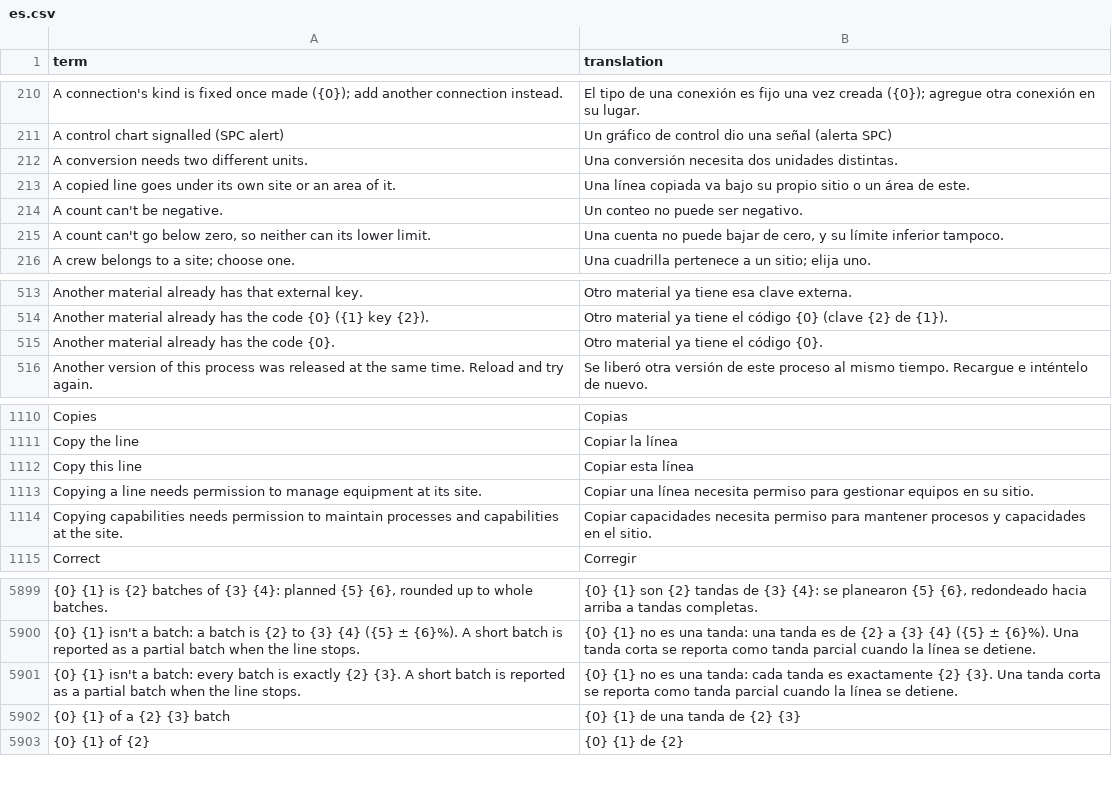
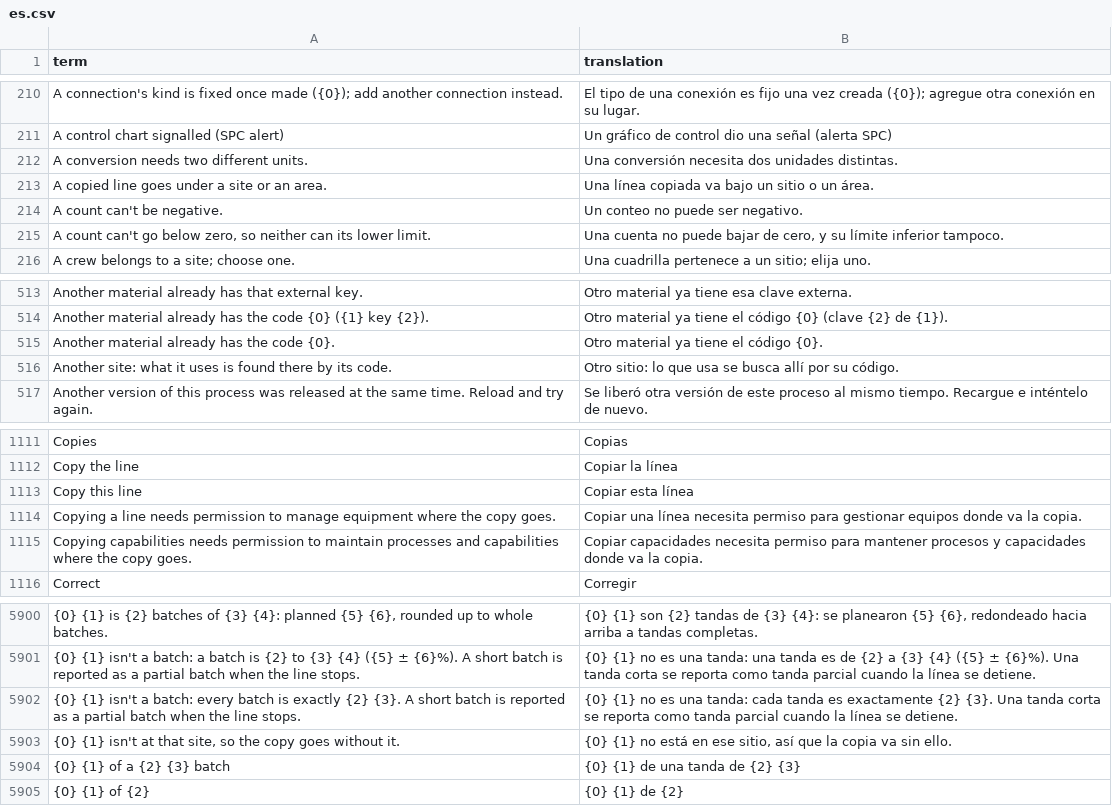
Before and after one commit to bgauvey/pulaski, a CSV file: src/Pulaski.Application/Localization/Shipped/es.csv, drawn as a sheet; only a part is shown, gaps mark what is left out; addresses are those after the commit; the diff names each change by its address in the sheet, - before the commit and + after, or states it on an @@ line.

Commit message:
Copy a line into another site (#140c)
Lines of a new site would otherwise be set up by hand. Copy this line
now takes a parent at any site where the user manages equipment, with
their permissions there. What belongs to a site is found at the target
site by code (machine profile, shift schedule, printer, an output
location, qualifications, the site's own stop-code reasons, work
instructions); anything it lacks is listed in the review and left off.
Changeover rules, OEE targets and maintenance plans move to the new
site. D-132 complete.

```diff
--- a/src/Pulaski.Application/Localization/Shipped/es.csv
+++ b/src/Pulaski.Application/Localization/Shipped/es.csv
-A213 (term): …goes under its own site or an area of it.
+A213 (term): …goes under a site or an area.
-B213 (translation): …va bajo su propio sitio o un área de este.
+B213 (translation): …va bajo un sitio o un área.
+row 516: Another site: what it uses is found there by its code. | Otro sitio: lo que usa se busca allí por su código.
-A1114 (term): …manage equipment at its site.
+A1114 (term): …manage equipment where the copy goes.
-B1114 (translation): …gestionar equipos en su sitio.
+B1114 (translation): …gestionar equipos donde va la copia.
-A1115 (term): …and capabilities at the site.
+A1115 (term): …and capabilities where the copy goes.
-B1115 (translation): …y capacidades en el sitio.
+B1115 (translation): …y capacidades donde va la copia.
+row 5903: {0} {1} isn't at that site, so the copy goes without it. | {0} {1} no está en ese sitio, así que la copia va sin ello.
```
Also changed, not shown: 12 other files.
